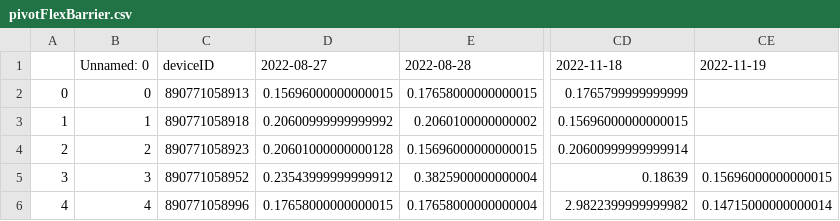
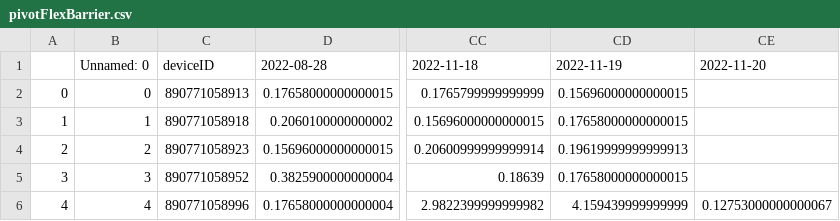
Before and after one commit to treestuff/DataFiles, a CSV file: pivotFlexBarrier.csv, drawn as a sheet; only a part is shown, gaps mark what is left out; removed rows and columns are numbered as before the commit, all else as after; the diff names each change by its address in the sheet, - before the commit and + after, or states it on an @@ line.

```diff
--- a/pivotFlexBarrier.csv
+++ b/pivotFlexBarrier.csv
-column D, rows 1-6: 2022-08-27 | 0.15696000000000015 | 0.20600999999999992 | 0.20601000000000128 | 0.23543999999999912 | 0.17658000000000015
+column CE, rows 1-6: 2022-11-20 |  |  |  |  | 0.12753000000000067
-CD2: (empty)
+CD2: 0.15696000000000015
-CD3: (empty)
+CD3: 0.17658000000000015
-CD4: (empty)
+CD4: 0.19619999999999913
-CD5: 0.15696000000000015
+CD5: 0.17658000000000015
-CD6: 0.14715000000000014
+CD6: 4.159439999999999
```
Also changed, not shown: CumulativeDailyWarning.csv, DataCumulatedFlex2.csv, 1 other file.
